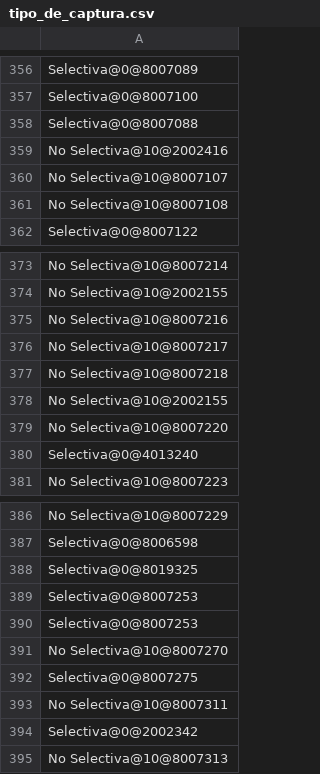
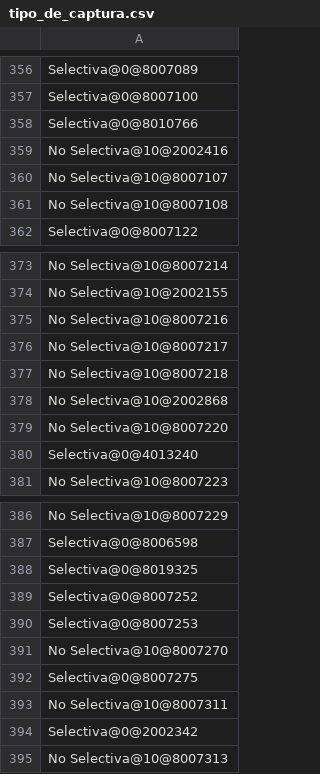
Before and after one commit to CONABIO/enciclovida, a CSV file: db/peces/tipo_de_captura.csv, drawn as a sheet; only a part is shown, gaps mark what is left out.

```diff
--- a/db/peces/tipo_de_captura.csv
+++ b/db/peces/tipo_de_captura.csv
@@ -357,3 +357,3 @@ Selectiva@0@8007089
 Selectiva@0@8007100
-Selectiva@0@8007088
+Selectiva@0@8010766
 No Selectiva@10@2002416
@@ -377,3 +377,3 @@ No Selectiva@10@8007217
 No Selectiva@10@8007218
-No Selectiva@10@2002155
+No Selectiva@10@2002868
 No Selectiva@10@8007220
@@ -388,3 +388,3 @@ Selectiva@0@8006598
 Selectiva@0@8019325
-Selectiva@0@8007253
+Selectiva@0@8007252
 Selectiva@0@8007253
```
Also changed, not shown: db/peces/peces.csv, db/peces/procedencia.csv, 3 other files.
